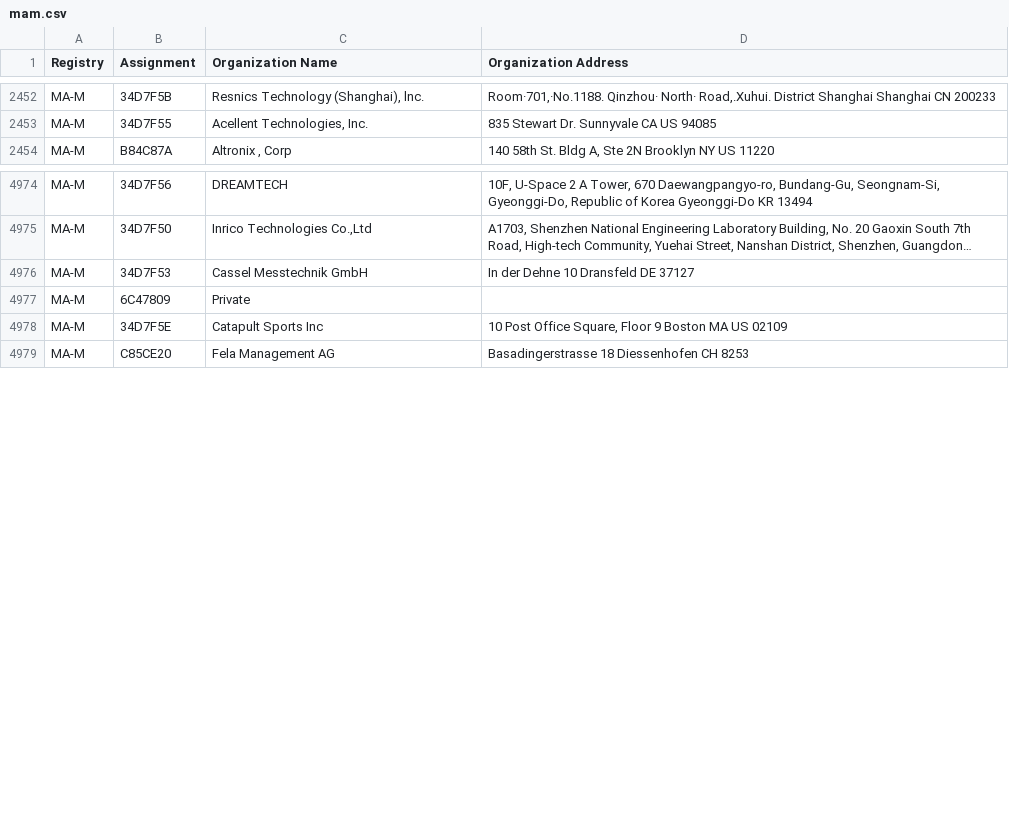
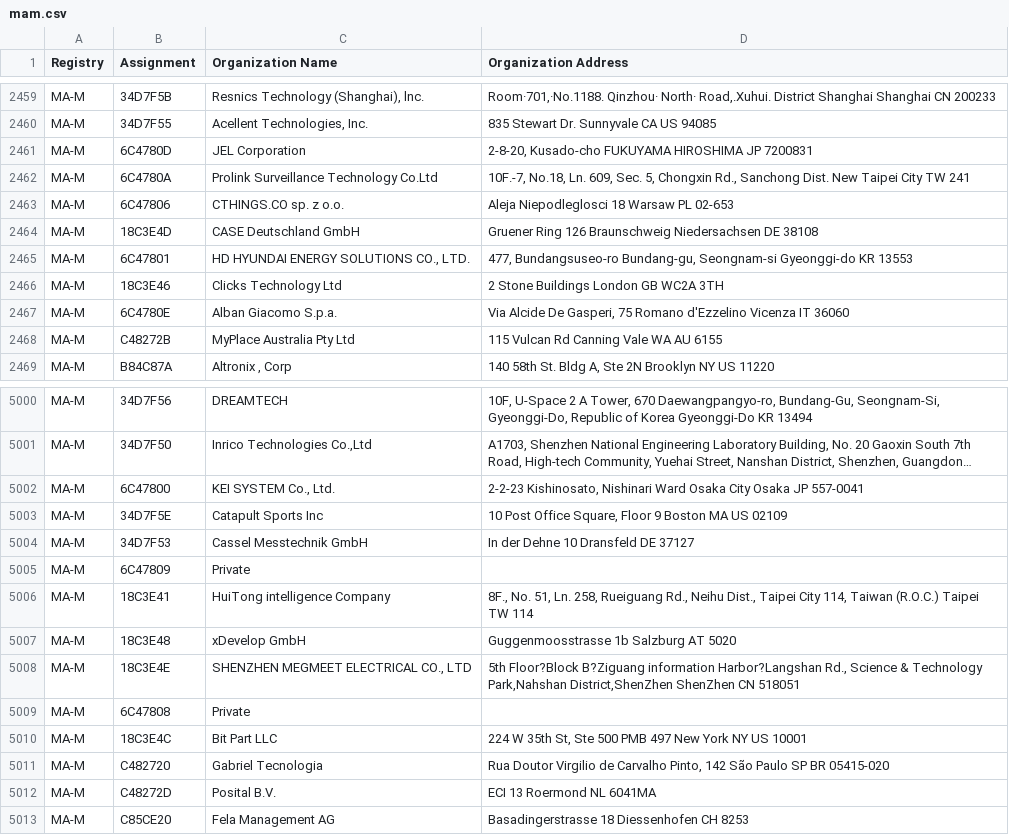
Before and after one commit to nyu-mlab/inspector-core-library, a CSV file: src/libinspector/data/oui/mam.csv, drawn as a sheet; only a part is shown, gaps mark what is left out; long unchanged cells end in …; the diff covers the shown part only; the diff names each change by its address in the sheet, - before the commit and + after, or states it on an @@ line.

```diff
--- a/src/libinspector/data/oui/mam.csv
+++ b/src/libinspector/data/oui/mam.csv
+row 2461: MA-M | 6C4780D | JEL Corporation | 2-8-20, Kusado-cho FUKUYAMA HIROSHIMA JP 7200831
+row 2462: MA-M | 6C4780A | Prolink Surveillance Technology Co.Ltd | 10F.-7, No.18, Ln. 609, Sec. 5, Chongxin Rd., Sanchong Dist. New Taipei City TW 241
+row 2463: MA-M | 6C47806 | CTHINGS.CO sp. z o.o. | Aleja Niepodleglosci 18 Warsaw PL 02-653
+row 2464: MA-M | 18C3E4D | CASE Deutschland GmbH | Gruener Ring 126 Braunschweig Niedersachsen DE 38108
+row 2465: MA-M | 6C47801 | HD HYUNDAI ENERGY SOLUTIONS CO., LTD. | 477, Bundangsuseo-ro Bundang-gu, Seongnam-si Gyeonggi-do KR 13553
+row 2466: MA-M | 18C3E46 | Clicks Technology Ltd | 2 Stone Buildings London GB WC2A 3TH
+row 2467: MA-M | 6C4780E | Alban Giacomo S.p.a. | Via Alcide De Gasperi, 75 Romano d'Ezzelino Vicenza IT 36060
+row 2468: MA-M | C48272B | MyPlace Australia Pty Ltd | 115 Vulcan Rd Canning Vale WA AU 6155
+row 5002: MA-M | 6C47800 | KEI SYSTEM Co., Ltd. | 2-2-23 Kishinosato, Nishinari Ward Osaka City Osaka JP 557-0041
@@ row 4978 moved to row 5003: MA-M @@
+row 5006: MA-M | 18C3E41 | HuiTong intelligence Company | 8F., No. 51, Ln. 258, Rueiguang Rd., Neihu Dist., Taipei City 114, Taiwan (R.O.C.) Taipei TW 114
+row 5007: MA-M | 18C3E48 | xDevelop GmbH | Guggenmoosstrasse 1b Salzburg AT 5020
+row 5008: MA-M | 18C3E4E | SHENZHEN MEGMEET ELECTRICAL CO., LTD | 5th Floor?Block B?Ziguang information Harbor?Langshan Rd., Science & Technology Park,Nahshan District,ShenZhen ShenZhen CN 518051
+row 5009: MA-M | 6C47808 | Private
+row 5010: MA-M | 18C3E4C | Bit Part LLC | 224 W 35th St, Ste 500 PMB 497 New York NY US 10001
+row 5011: MA-M | C482720 | Gabriel Tecnologia | Rua Doutor Virgilio de Carvalho Pinto, 142 São Paulo SP BR 05415-020
+row 5012: MA-M | C48272D | Posital B.V. | ECI 13 Roermond NL 6041MA
```
Also changed, not shown: 26 added rows and 1 removed row elsewhere in this file, src/libinspector/data/oui/oui36.csv, 3 other files.
